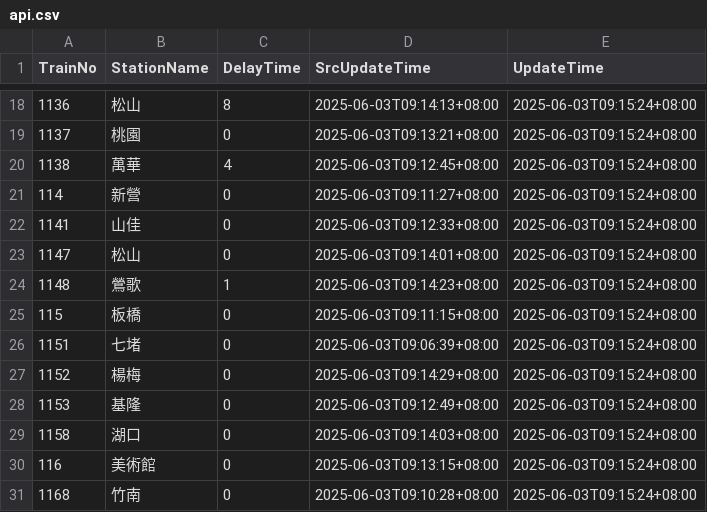
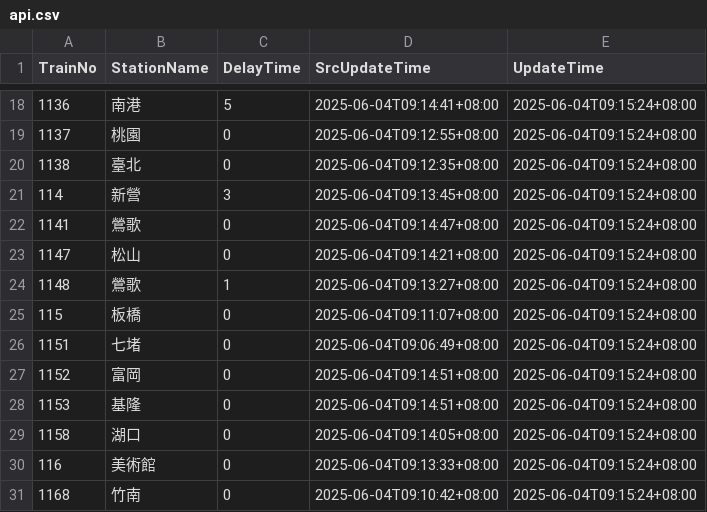
Before and after one commit to funfun0912/Open-Platform-Software-Mid, a CSV file: api.csv, drawn as a sheet; only a part is shown, gaps mark what is left out; the diff covers the shown part only.

```diff
--- a/api.csv
+++ b/api.csv
@@ -18,14 +18,14 @@ TrainNo,StationName,DelayTime,SrcUpdateTime,UpdateTime
-1136,松山,8,2025-06-03T09:14:13+08:00,2025-06-03T09:15:24+08:00
-1137,桃園,0,2025-06-03T09:13:21+08:00,2025-06-03T09:15:24+08:00
-1138,萬華,4,2025-06-03T09:12:45+08:00,2025-06-03T09:15:24+08:00
-114,新營,0,2025-06-03T09:11:27+08:00,2025-06-03T09:15:24+08:00
-1141,山佳,0,2025-06-03T09:12:33+08:00,2025-06-03T09:15:24+08:00
-1147,松山,0,2025-06-03T09:14:01+08:00,2025-06-03T09:15:24+08:00
-1148,鶯歌,1,2025-06-03T09:14:23+08:00,2025-06-03T09:15:24+08:00
-115,板橋,0,2025-06-03T09:11:15+08:00,2025-06-03T09:15:24+08:00
-1151,七堵,0,2025-06-03T09:06:39+08:00,2025-06-03T09:15:24+08:00
-1152,楊梅,0,2025-06-03T09:14:29+08:00,2025-06-03T09:15:24+08:00
-1153,基隆,0,2025-06-03T09:12:49+08:00,2025-06-03T09:15:24+08:00
-1158,湖口,0,2025-06-03T09:14:03+08:00,2025-06-03T09:15:24+08:00
-116,美術館,0,2025-06-03T09:13:15+08:00,2025-06-03T09:15:24+08:00
-1168,竹南,0,2025-06-03T09:10:28+08:00,2025-06-03T09:15:24+08:00
+1136,南港,5,2025-06-04T09:14:41+08:00,2025-06-04T09:15:24+08:00
+1137,桃園,0,2025-06-04T09:12:55+08:00,2025-06-04T09:15:24+08:00
+1138,臺北,0,2025-06-04T09:12:35+08:00,2025-06-04T09:15:24+08:00
+114,新營,3,2025-06-04T09:13:45+08:00,2025-06-04T09:15:24+08:00
+1141,鶯歌,0,2025-06-04T09:14:47+08:00,2025-06-04T09:15:24+08:00
+1147,松山,0,2025-06-04T09:14:21+08:00,2025-06-04T09:15:24+08:00
+1148,鶯歌,1,2025-06-04T09:13:27+08:00,2025-06-04T09:15:24+08:00
+115,板橋,0,2025-06-04T09:11:07+08:00,2025-06-04T09:15:24+08:00
+1151,七堵,0,2025-06-04T09:06:49+08:00,2025-06-04T09:15:24+08:00
+1152,富岡,0,2025-06-04T09:14:51+08:00,2025-06-04T09:15:24+08:00
+1153,基隆,0,2025-06-04T09:14:51+08:00,2025-06-04T09:15:24+08:00
+1158,湖口,0,2025-06-04T09:14:05+08:00,2025-06-04T09:15:24+08:00
+116,美術館,0,2025-06-04T09:13:33+08:00,2025-06-04T09:15:24+08:00
+1168,竹南,0,2025-06-04T09:10:42+08:00,2025-06-04T09:15:24+08:00
```
Also changed, not shown: 3 added rows, 3 removed rows and 34 edited cells elsewhere in this file.
